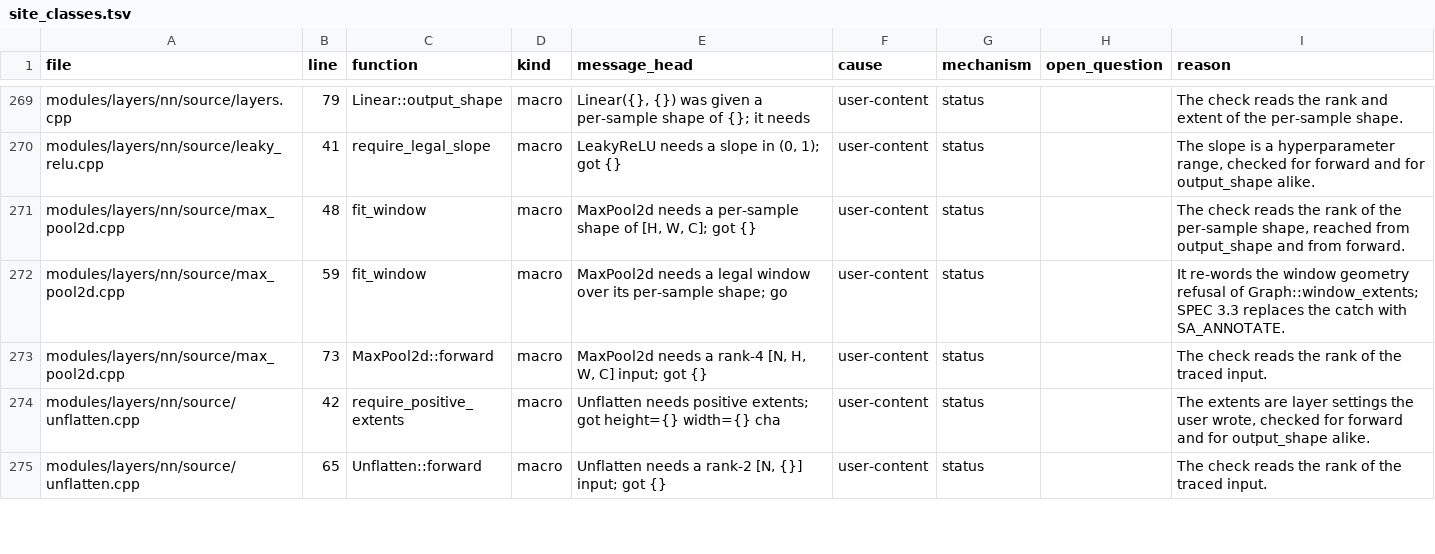
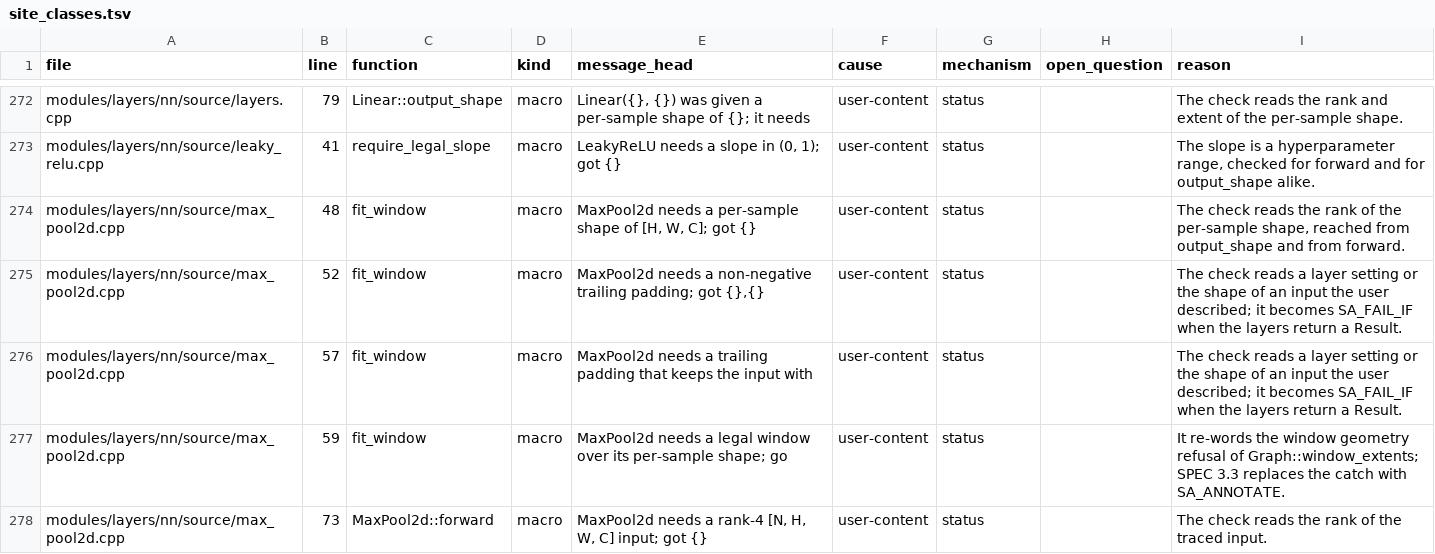
Before and after one commit to SushiSystems/SushiAI, a TSV file: tools/contract/site_classes.tsv, drawn as a sheet; only a part is shown, gaps mark what is left out; the shorter side is filled out with more unchanged rows; the diff covers the shown part only; the diff names each change by its address in the sheet, - before the commit and + after, or states it on an @@ line.

Commit message:
feat(vision): import Darknet models and match YOLOv3-tiny's forward pass
vision/importers reads a cfg and a weights file and translates them to a model, with batch norm folded as Darknet folds it or kept separate. vision/training holds the delta loss, the anchor objective and its step. The implementation is written from the behaviour the work's report states; nothing is taken from Darknet's source.

On the RTX 3080 Ti with SA_REFERENCE_DATA_DIR set: sushiai_tests 1386 passed; sushiai_vision_tests 910 passed, 1 skipped. YOLOv3-tiny's two raw heads match Darknet's dump within 3.8e-5 on values up to 17, its 22 body layers within 5.2e-5, its 16 detection rows within 1.3e-6, and the decoded boxes of all six models within 1.2e-7. Without the variable the parity cases are skipped.

```diff
--- a/tools/contract/site_classes.tsv
+++ b/tools/contract/site_classes.tsv
+row 275: modules/layers/nn/source/max_pool2d.cpp | 52 | fit_window | macro | MaxPool2d needs a non-negative trailing padding; got {},{} | user-content | status |  | The check reads a layer setting or the shape of an input the user described; it becomes SA_FAIL_IF when the layers return a Result.
+row 276: modules/layers/nn/source/max_pool2d.cpp | 57 | fit_window | macro | MaxPool2d needs a trailing padding that keeps the input with | user-content | status |  | The check reads a layer setting or the shape of an input the user described; it becomes SA_FAIL_IF when the layers return a Result.
```
Also changed, not shown: 5 added rows elsewhere in this file, 56 other files.
